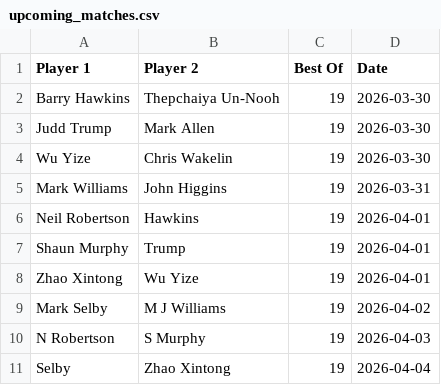
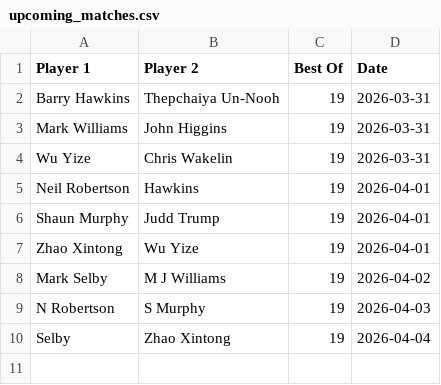
Before and after one commit to Fredfreddo/SnookerDashboardPipeline, a CSV file: upcoming_matches.csv, drawn as a sheet.

```diff
--- a/upcoming_matches.csv
+++ b/upcoming_matches.csv
@@ -1,8 +1,7 @@
 Player 1,Player 2,Best Of,Date
-"Barry Hawkins","Thepchaiya Un-Nooh",19,"2026-03-30"
-"Judd Trump","Mark Allen",19,"2026-03-30"
-"Wu Yize","Chris Wakelin",19,"2026-03-30"
+"Barry Hawkins","Thepchaiya Un-Nooh",19,"2026-03-31"
 "Mark Williams","John Higgins",19,"2026-03-31"
+"Wu Yize","Chris Wakelin",19,"2026-03-31"
 "Neil Robertson","Hawkins",19,"2026-04-01"
-"Shaun Murphy","Trump",19,"2026-04-01"
+"Shaun Murphy","Judd Trump",19,"2026-04-01"
 "Zhao Xintong","Wu Yize",19,"2026-04-01"
```
Also changed, not shown: O3players_final.csv, O3players_score_history.csv, 4 other files.
